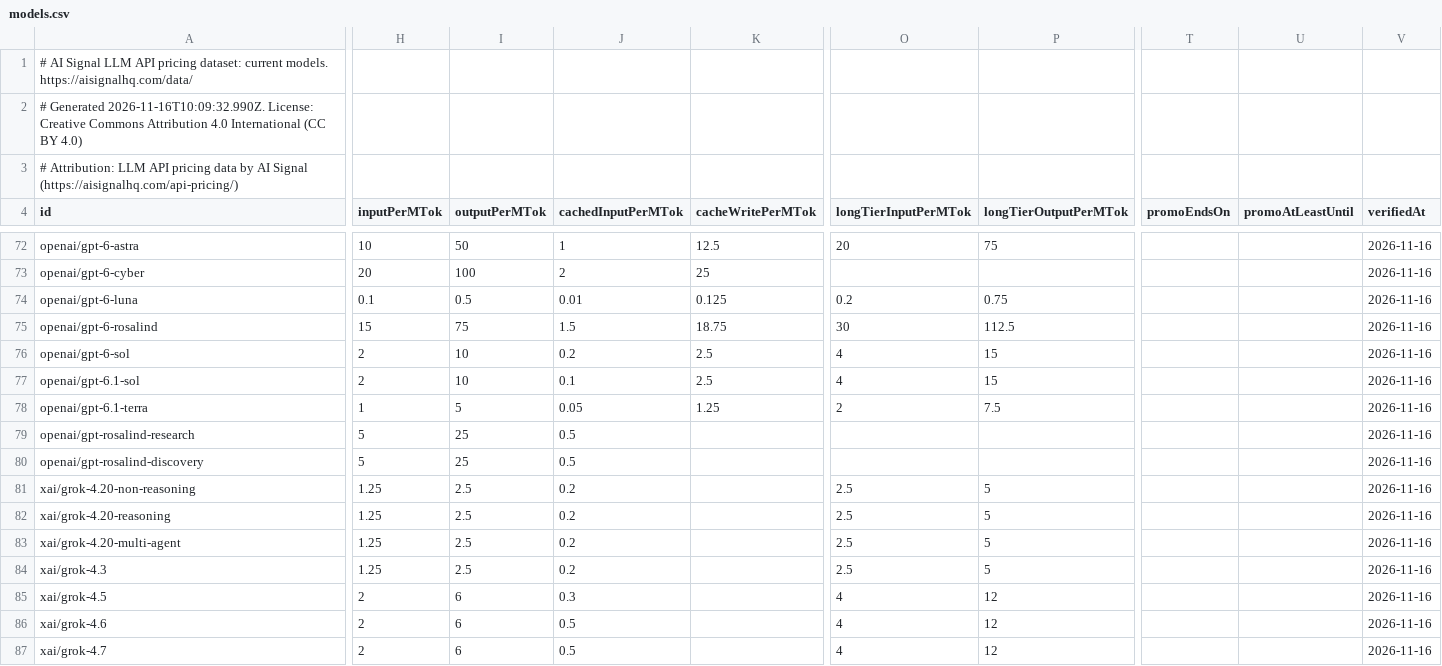
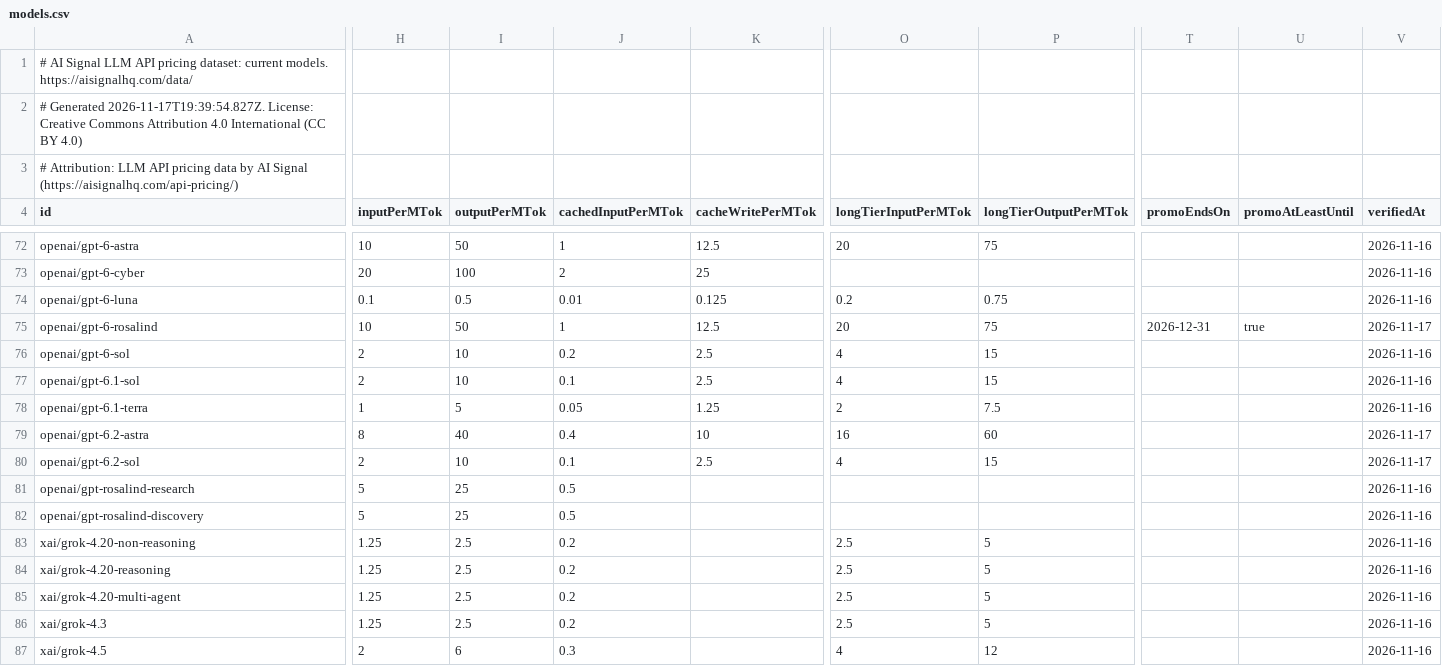
Before and after one commit to alvaroluceroo/llm-api-pricing-dataset, a CSV file: models.csv, drawn as a sheet; only a part is shown, gaps mark what is left out; the shorter side is filled out with more unchanged rows; rows hold the shown columns only; the diff names each change by its address in the sheet, - before the commit and + after, or states it on an @@ line.

Commit message:
Dataset update 2026-11-17

```diff
--- a/models.csv
+++ b/models.csv
-A2 (id): # Generated 2026-11-16T10:09:32.990Z. License: Creative…
+A2 (id): # Generated 2026-11-17T19:39:54.827Z. License: Creative…
-H75 (inputPerMTok): 15
+H75 (inputPerMTok): 10
-I75 (outputPerMTok): 75
+I75 (outputPerMTok): 50
-J75 (cachedInputPerMTok): 1.5
+J75 (cachedInputPerMTok): 1
-K75 (cacheWritePerMTok): 18.75
+K75 (cacheWritePerMTok): 12.5
-O75 (longTierInputPerMTok): 30
+O75 (longTierInputPerMTok): 20
-P75 (longTierOutputPerMTok): 112.5
+P75 (longTierOutputPerMTok): 75
-T75 (promoEndsOn): (empty)
+T75 (promoEndsOn): 2026-12-31
-U75 (promoAtLeastUntil): (empty)
+U75 (promoAtLeastUntil): true
-V75 (verifiedAt): 2026-11-16
+V75 (verifiedAt): 2026-11-17
+row 79: openai/gpt-6.2-astra | 8 | 40 | 0.4 | 10 | 16 | 60 |  |  | 2026-11-17
+row 80: openai/gpt-6.2-sol | 2 | 10 | 0.1 | 2.5 | 4 | 15 |  |  | 2026-11-17
```
Also changed, not shown: 2 other files.
